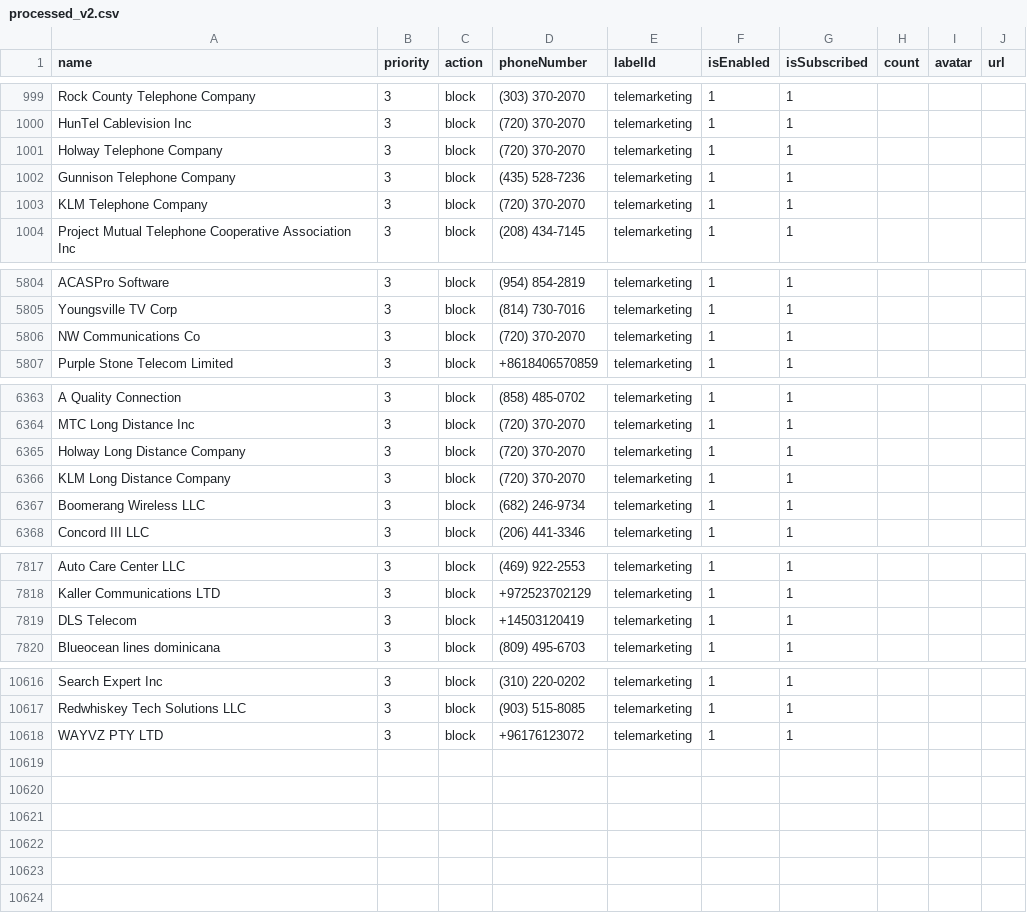
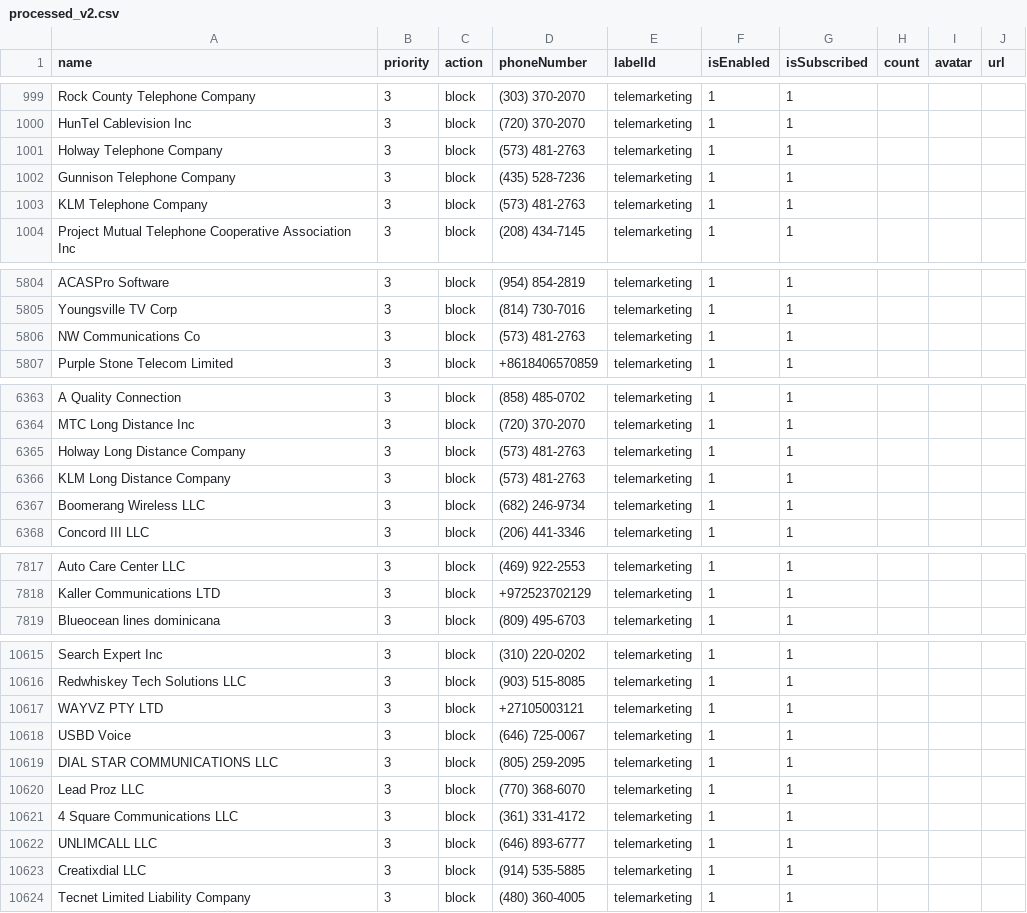
Before and after one commit to haygcao/vccard, a CSV file: US/processed_v2.csv, drawn as a sheet; only a part is shown, gaps mark what is left out.

```diff
--- a/US/processed_v2.csv
+++ b/US/processed_v2.csv
@@ -1000,5 +1000,5 @@ Rock County Telephone Company,3,block,(303) 370-2070,telemarketing,1,1,,,
 HunTel Cablevision Inc,3,block,(720) 370-2070,telemarketing,1,1,,,
-Holway Telephone Company,3,block,(720) 370-2070,telemarketing,1,1,,,
+Holway Telephone Company,3,block,(573) 481-2763,telemarketing,1,1,,,
 Gunnison Telephone Company,3,block,(435) 528-7236,telemarketing,1,1,,,
-KLM Telephone Company,3,block,(720) 370-2070,telemarketing,1,1,,,
+KLM Telephone Company,3,block,(573) 481-2763,telemarketing,1,1,,,
 Project Mutual Telephone Cooperative Association Inc,3,block,(208) 434-7145,telemarketing,1,1,,,
@@ -5805,3 +5805,3 @@ ACASPro Software,3,block,(954) 854-2819,telemarketing,1,1,,,
 Youngsville TV Corp,3,block,(814) 730-7016,telemarketing,1,1,,,
-NW Communications Co,3,block,(720) 370-2070,telemarketing,1,1,,,
+NW Communications Co,3,block,(573) 481-2763,telemarketing,1,1,,,
 Purple Stone Telecom Limited,3,block,+8618406570859,telemarketing,1,1,,,
@@ -6364,4 +6364,4 @@ A Quality Connection,3,block,(858) 485-0702,telemarketing,1,1,,,
 MTC Long Distance Inc,3,block,(720) 370-2070,telemarketing,1,1,,,
-Holway Long Distance Company,3,block,(720) 370-2070,telemarketing,1,1,,,
-KLM Long Distance Company,3,block,(720) 370-2070,telemarketing,1,1,,,
+Holway Long Distance Company,3,block,(573) 481-2763,telemarketing,1,1,,,
+KLM Long Distance Company,3,block,(573) 481-2763,telemarketing,1,1,,,
 Boomerang Wireless LLC,3,block,(682) 246-9734,telemarketing,1,1,,,
@@ -7818,3 +7818,2 @@ Auto Care Center LLC,3,block,(469) 922-2553,telemarketing,1,1,,,
 Kaller Communications LTD,3,block,+972523702129,telemarketing,1,1,,,
-DLS Telecom,3,block,+14503120419,telemarketing,1,1,,,
 Blueocean lines dominicana,3,block,(809) 495-6703,telemarketing,1,1,,,
@@ -10617,2 +10616,9 @@ Search Expert Inc,3,block,(310) 220-0202,telemarketing,1,1,,,
 Redwhiskey Tech Solutions LLC,3,block,(903) 515-8085,telemarketing,1,1,,,
-WAYVZ PTY LTD,3,block,+96176123072,telemarketing,1,1,,,
+WAYVZ PTY LTD,3,block,+27105003121,telemarketing,1,1,,,
+USBD Voice,3,block,(646) 725-0067,telemarketing,1,1,,,
+DIAL STAR COMMUNICATIONS LLC,3,block,(805) 259-2095,telemarketing,1,1,,,
+Lead Proz LLC,3,block,(770) 368-6070,telemarketing,1,1,,,
+4 Square Communications LLC,3,block,(361) 331-4172,telemarketing,1,1,,,
+UNLIMCALL LLC,3,block,(646) 893-6777,telemarketing,1,1,,,
+Creatixdial LLC,3,block,(914) 535-5885,telemarketing,1,1,,,
+Tecnet Limited Liability Company,3,block,(480) 360-4005,telemarketing,1,1,,,
```
Also changed, not shown: US/processed_data.csv.
